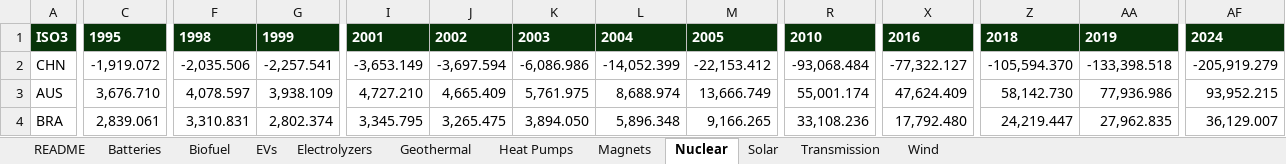
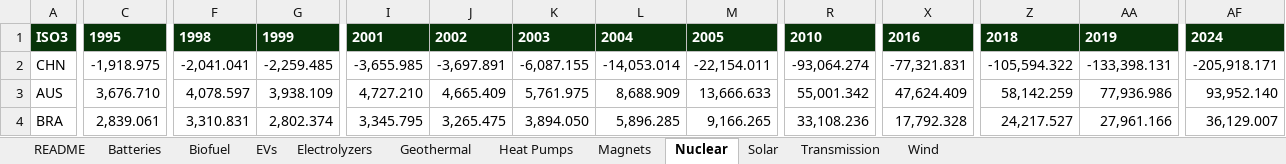
Before and after one commit to ecoclassical/ecoclassical.github.io, an Excel workbook: projects/NZIPL/docs/trade_data/all_years/NZIPL_AllYears_CountryTotals_Balance_USDmn.xlsx, sheet Nuclear, drawn as a sheet; only a part is shown, gaps mark what is left out; values as stored, in another font and other column widths than the file's, no borders; the diff covers the shown part only; the diff names each change by its address in the sheet, - before the commit and + after, or states it on an @@ line.

```diff
--- a/projects/NZIPL/docs/trade_data/all_years/NZIPL_AllYears_CountryTotals_Balance_USDmn.xlsx (sheet Nuclear)
+++ b/projects/NZIPL/docs/trade_data/all_years/NZIPL_AllYears_CountryTotals_Balance_USDmn.xlsx (sheet Nuclear)
-C2: -1,919.072
+C2: -1,918.975
-F2: -2,035.506
+F2: -2,041.041
-G2: -2,257.541
+G2: -2,259.485
-I2: -3,653.149
+I2: -3,655.985
-J2: -3,697.594
+J2: -3,697.891
-K2: -6,086.986
+K2: -6,087.155
-L2: -14,052.399
+L2: -14,053.014
-M2: -22,153.412
+M2: -22,154.011
-R2: -93,068.484
+R2: -93,064.274
-X2: -77,322.127
+X2: -77,321.831
-Z2: -105,594.370
+Z2: -105,594.322
-AA2: -133,398.518
+AA2: -133,398.131
-AF2: -205,919.279
+AF2: -205,918.171
-L3: 8,688.974
+L3: 8,688.909
-M3: 13,666.749
+M3: 13,666.633
-R3: 55,001.174
+R3: 55,001.342
-Z3: 58,142.730
+Z3: 58,142.259
-AF3: 93,952.215
+AF3: 93,952.140
-L4: 5,896.348
+L4: 5,896.285
-X4: 17,792.480
+X4: 17,792.328
-Z4: 24,219.447
+Z4: 24,217.527
-AA4: 27,962.835
+AA4: 27,961.166
```
Also changed, not shown: 319 edited cells elsewhere in this sheet, sheet Magnets, sheet Electrolyzers, sheet Batteries, sheet Wind, sheet EVs, sheet Biofuel, 1 more sheet, projects/NZIPL/docs/trade_data/all_years/NZIPL_AllYears_CountryTotals_Exports_USDmn.xlsx, projects/NZIPL/docs/trade_data/all_years/NZIPL_AllYears_CountryTotals_Imports_USDmn.xlsx, 48 other files.
